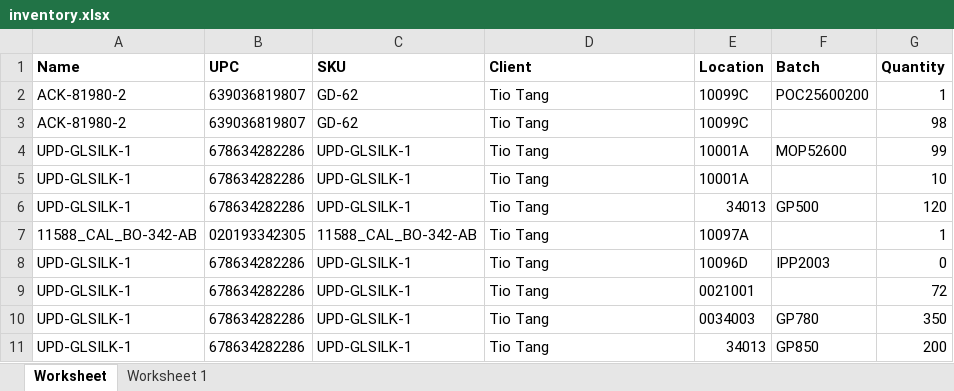
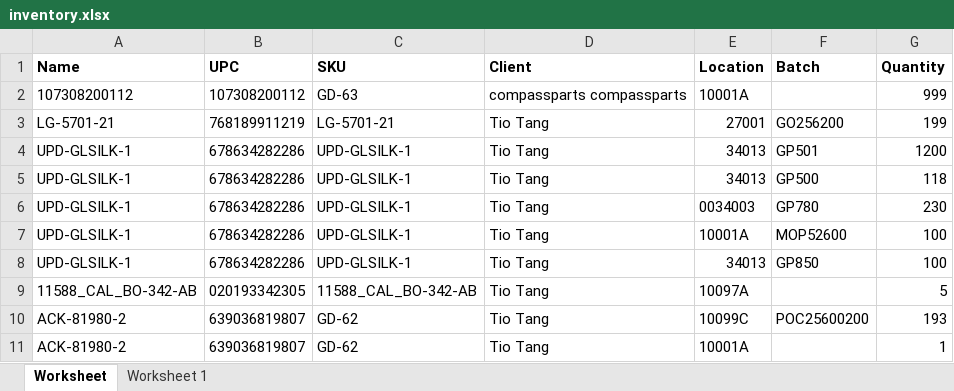
Before and after one commit to que2018/c3, an Excel workbook: admin/assets/file/export/inventory.xlsx, sheet Worksheet, drawn as a sheet; values as stored, in another font and other column widths than the file's, no borders; removed rows and columns are numbered as before the commit, all else as after; the diff names each change by its address in the sheet, - before the commit and + after, or states it on an @@ line.

```diff
--- a/admin/assets/file/export/inventory.xlsx (sheet Worksheet)
+++ b/admin/assets/file/export/inventory.xlsx (sheet Worksheet)
-row 2: ACK-81980-2 | 639036819807 | GD-62 | Tio Tang | 10099C | POC25600200 | 1
-row 3: ACK-81980-2 | 639036819807 | GD-62 | Tio Tang | 10099C |  | 98
+row 2: 107308200112 | 107308200112 | GD-63 | compassparts compassparts | 10001A |  | 999
+row 3: LG-5701-21 | 768189911219 | LG-5701-21 | Tio Tang | 27001 | GO256200 | 199
-E4 (Location): 10001A
+E4 (Location): 34013
-F4 (Batch): MOP52600
+F4 (Batch): GP501
-G4 (Quantity): 99
+G4 (Quantity): 1200
-row 5: UPD-GLSILK-1 | 678634282286 | UPD-GLSILK-1 | Tio Tang | 10001A |  | 10
-G5 (Quantity): 120
+G5 (Quantity): 118
-row 7: 11588_CAL_BO-342-AB | 020193342305 | 11588_CAL_BO-342-AB | Tio Tang | 10097A |  | 1
-E6 (Location): 10096D
+E6 (Location): 0034003
-F6 (Batch): IPP2003
+F6 (Batch): GP780
-G6 (Quantity): 0
+G6 (Quantity): 230
-E7 (Location): 0021001
+E7 (Location): 10001A
-F7 (Batch): (empty)
+F7 (Batch): MOP52600
-G7 (Quantity): 72
+G7 (Quantity): 100
-row 10: UPD-GLSILK-1 | 678634282286 | UPD-GLSILK-1 | Tio Tang | 0034003 | GP780 | 350
-G8 (Quantity): 200
+G8 (Quantity): 100
+row 9: 11588_CAL_BO-342-AB | 020193342305 | 11588_CAL_BO-342-AB | Tio Tang | 10097A |  | 5
+row 10: ACK-81980-2 | 639036819807 | GD-62 | Tio Tang | 10099C | POC25600200 | 193
+row 11: ACK-81980-2 | 639036819807 | GD-62 | Tio Tang | 10001A |  | 1
```
Also changed, not shown: 6 other files.
